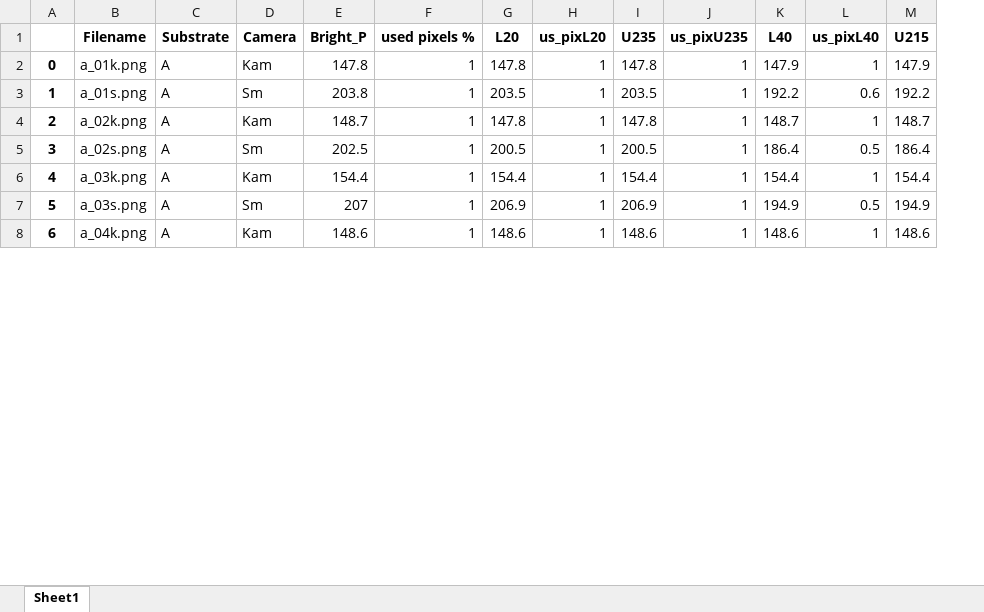
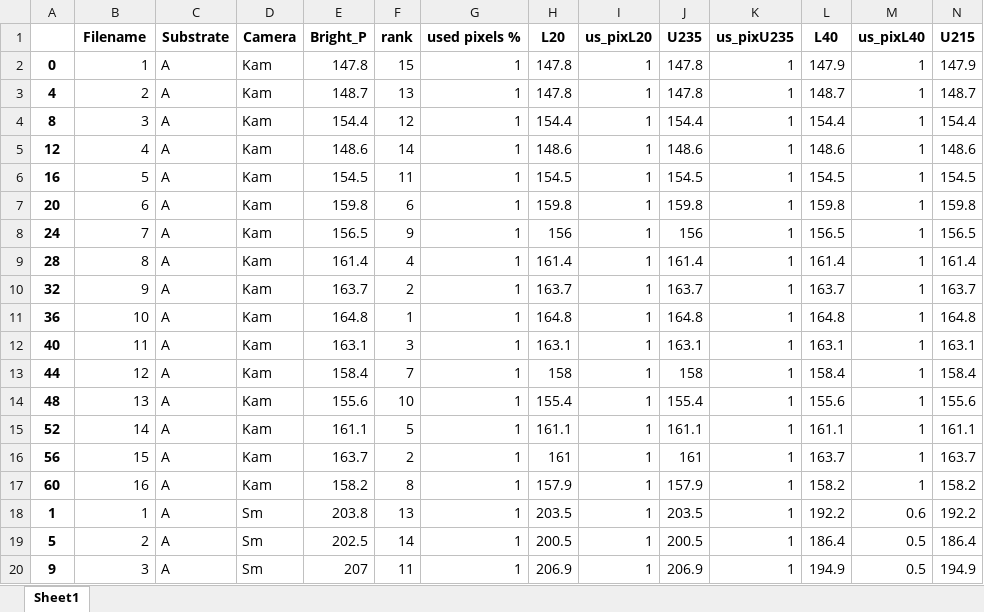
Before and after one commit to blue-1-star/Py, an Excel workbook: sov_extract/Data/brightness_analys_5_26_01.xlsx, sheet Sheet1, drawn as a sheet; only a part is shown; values as stored, in another font and other column widths than the file's, no borders; removed rows and columns are numbered as before the commit, all else as after; rows hold the shown columns only; the diff covers the shown part only; the diff names each change by its address in the sheet, - before the commit and + after, or states it on an @@ line.

Commit message:
brightness_analysys_1a - add graph

```diff
--- a/sov_extract/Data/brightness_analys_5_26_01.xlsx (sheet Sheet1)
+++ b/sov_extract/Data/brightness_analys_5_26_01.xlsx (sheet Sheet1)
+column F (rank), row 2: 15; rows 18-20: 13 | 14 | 11
-B2 (Filename): a_01k.png
+B2 (Filename): 1
+row 3: 4 | 2 | A | Kam | 148.7 | 13 | 1 | 147.8 | 1 | 147.8 | 1 | 148.7 | 1 | 148.7
+row 4: 8 | 3 | A | Kam | 154.4 | 12 | 1 | 154.4 | 1 | 154.4 | 1 | 154.4 | 1 | 154.4
+row 5: 12 | 4 | A | Kam | 148.6 | 14 | 1 | 148.6 | 1 | 148.6 | 1 | 148.6 | 1 | 148.6
+row 6: 16 | 5 | A | Kam | 154.5 | 11 | 1 | 154.5 | 1 | 154.5 | 1 | 154.5 | 1 | 154.5
+row 7: 20 | 6 | A | Kam | 159.8 | 6 | 1 | 159.8 | 1 | 159.8 | 1 | 159.8 | 1 | 159.8
+row 8: 24 | 7 | A | Kam | 156.5 | 9 | 1 | 156 | 1 | 156 | 1 | 156.5 | 1 | 156.5
+row 9: 28 | 8 | A | Kam | 161.4 | 4 | 1 | 161.4 | 1 | 161.4 | 1 | 161.4 | 1 | 161.4
+row 10: 32 | 9 | A | Kam | 163.7 | 2 | 1 | 163.7 | 1 | 163.7 | 1 | 163.7 | 1 | 163.7
+row 11: 36 | 10 | A | Kam | 164.8 | 1 | 1 | 164.8 | 1 | 164.8 | 1 | 164.8 | 1 | 164.8
+row 12: 40 | 11 | A | Kam | 163.1 | 3 | 1 | 163.1 | 1 | 163.1 | 1 | 163.1 | 1 | 163.1
+row 13: 44 | 12 | A | Kam | 158.4 | 7 | 1 | 158 | 1 | 158 | 1 | 158.4 | 1 | 158.4
+row 14: 48 | 13 | A | Kam | 155.6 | 10 | 1 | 155.4 | 1 | 155.4 | 1 | 155.6 | 1 | 155.6
+row 15: 52 | 14 | A | Kam | 161.1 | 5 | 1 | 161.1 | 1 | 161.1 | 1 | 161.1 | 1 | 161.1
+row 16: 56 | 15 | A | Kam | 163.7 | 2 | 1 | 161 | 1 | 161 | 1 | 163.7 | 1 | 163.7
+row 17: 60 | 16 | A | Kam | 158.2 | 8 | 1 | 157.9 | 1 | 157.9 | 1 | 158.2 | 1 | 158.2
-B18 (Filename): a_01s.png
+B18 (Filename): 1
-row 4: 2 | a_02k.png | A | Kam | 148.7 | 1 | 147.8 | 1 | 147.8 | 1 | 148.7 | 1 | 148.7
-A19: 3
+A19: 5
-B19 (Filename): a_02s.png
+B19 (Filename): 2
-row 6: 4 | a_03k.png | A | Kam | 154.4 | 1 | 154.4 | 1 | 154.4 | 1 | 154.4 | 1 | 154.4
-A20: 5
+A20: 9
-B20 (Filename): a_03s.png
+B20 (Filename): 3
-row 8: 6 | a_04k.png | A | Kam | 148.6 | 1 | 148.6 | 1 | 148.6 | 1 | 148.6 | 1 | 148.6
```
Also changed, not shown: 12 removed rows and 88 edited cells elsewhere in this sheet, 6 other files.
